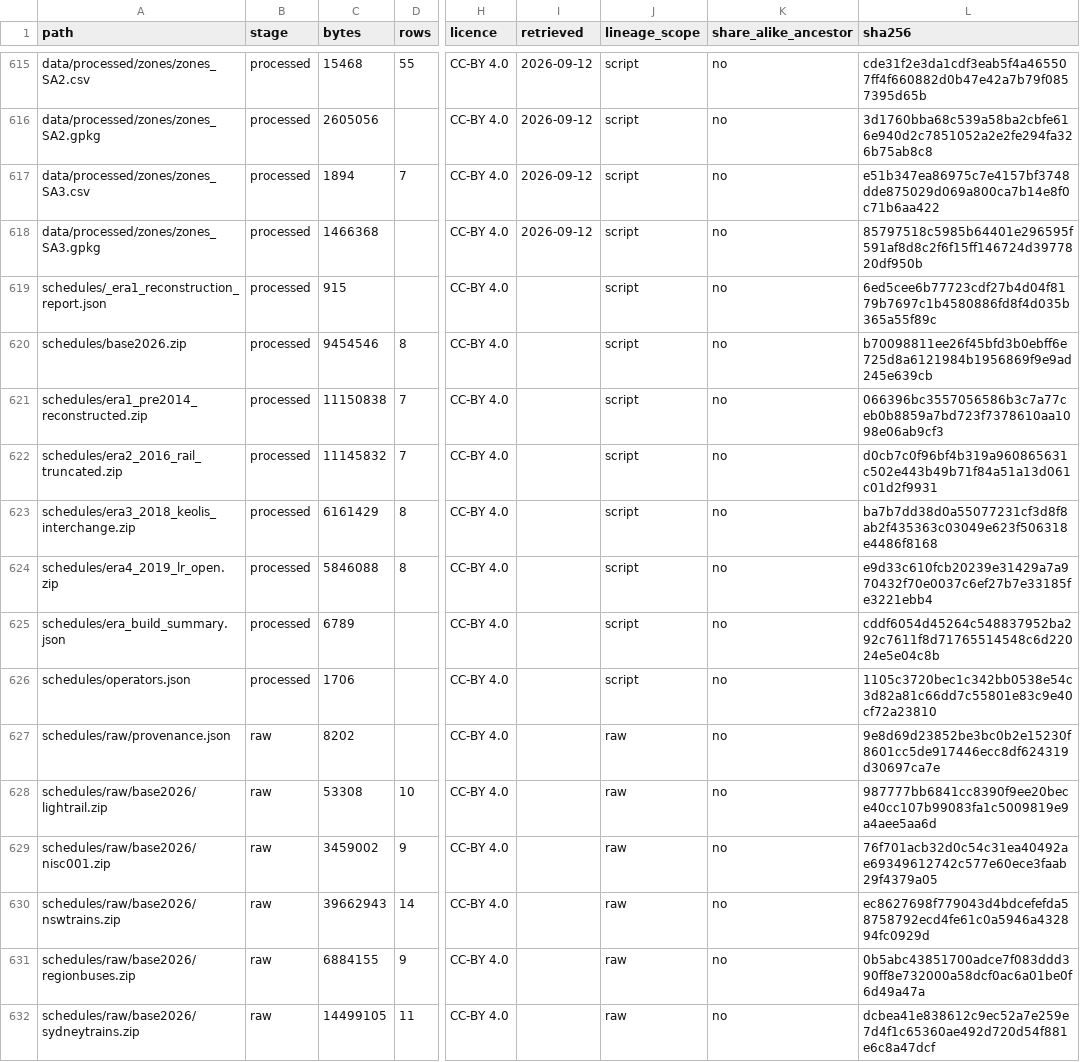
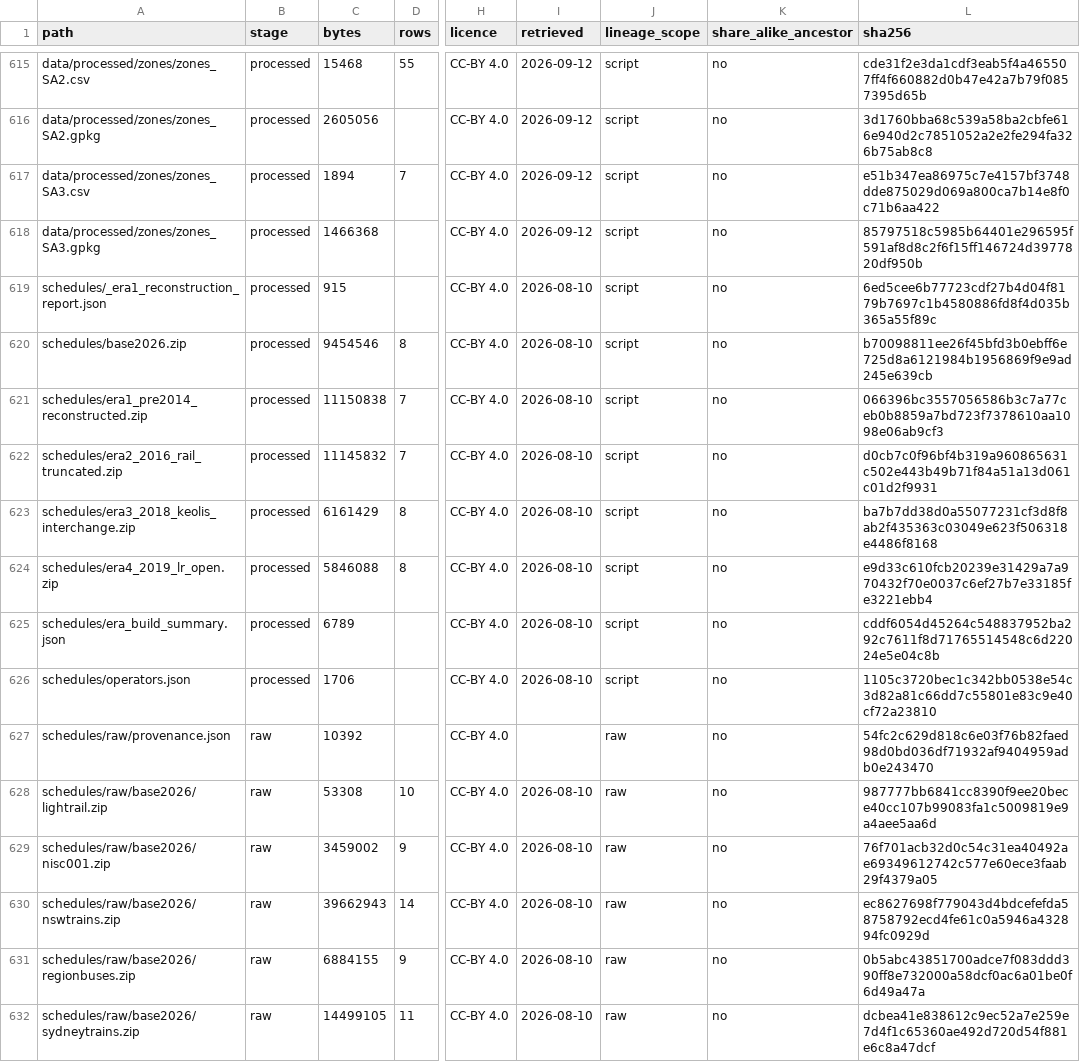
Before and after one commit to praneetdhoolia/city-digital-twin, a CSV file: cities/newcastle/data/MANIFEST.csv, drawn as a sheet; only a part is shown, gaps mark what is left out; the diff covers the shown part only; the diff names each change by its address in the sheet, - before the commit and + after, or states it on an @@ line.

Commit message:
P4: Five typed defaults become registry fields and the fifteen undated feeds take their download date from disk (#198, #199)
The three demand-builder values the hardcoding ledger's exemptions hid - the
intermediate-stop rate for an unlisted purpose, the shopping share of
intermediate stops, the distance-decay target for a purpose with no HTS mean -
and the two per-class .get() defaults in the corridor and parking builders are
declared with a source and a sweep and read by their builders at the same
values, so no artefact moves. 0.5 leaves INLINE_ALLOW and .get() leaves the
structural calls; the ten arithmetic halves that surfaced are entered as
structural with their reason. The three acquisition adapters share one rule
for a file on disk with no recorded date: its modification time, stated as
such, never today and never blank; the GTFS record is regenerated and the
manifest with it (138 -> 42 undated rows, none of them raw data).

```diff
--- a/cities/newcastle/data/MANIFEST.csv
+++ b/cities/newcastle/data/MANIFEST.csv
-I619:I626 (retrieved): (empty)
+I619:I626 (retrieved): 2026-08-10
-C627 (bytes): 8202
+C627 (bytes): 10392
-L627 (sha256): 9e8d69d23852be3bc0b2e15230f8601cc5de917446ecc8df624319d30697ca7e
+L627 (sha256): 54fc2c629d818c6e03f76b82faed98d0bd036df71932af9404959adb0e243470
-I628:I632 (retrieved): (empty)
+I628:I632 (retrieved): 2026-08-10
```
Also changed, not shown: 83 edited cells elsewhere in this file, 16 other files.
